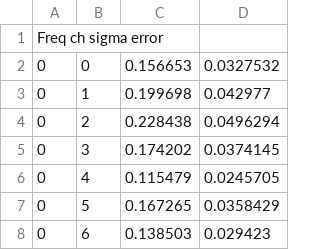
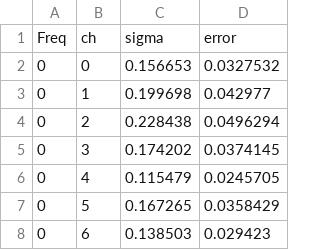
Before and after one commit to toej93/AraSim_noise_calib, a CSV file: data/RayleighFit_TB.csv, drawn as a sheet; only a part is shown.

```diff
--- a/data/RayleighFit_TB.csv
+++ b/data/RayleighFit_TB.csv
@@ -1,2 +1,2 @@
-Freq	ch	sigma	error
+Freq,ch,sigma,error
 0, 0, 0.156653, 0.0327532
```
Also changed, not shown: Combined.csv, data/Rayleigh_A2A3.csv, 46 other files.
